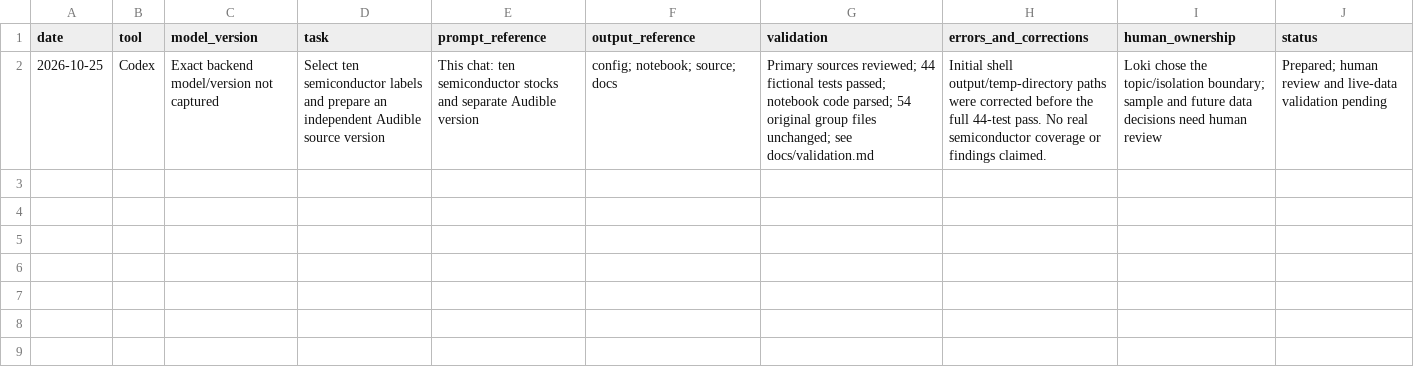
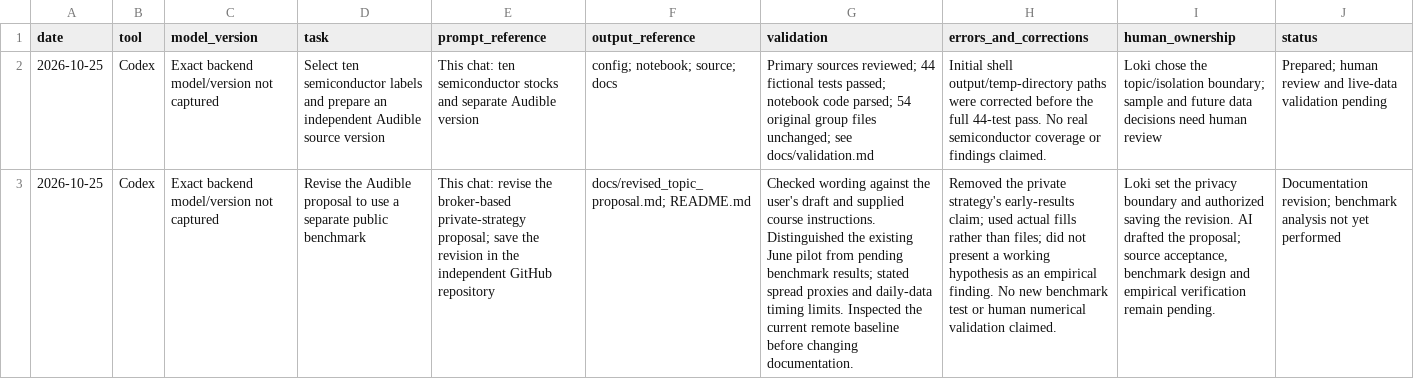
Before and after one commit to Lengwinex9xLok/audible-semiconductor-data-quality, a CSV file: docs/llm_validation_log.csv, drawn as a sheet; the diff names each change by its address in the sheet, - before the commit and + after, or states it on an @@ line.

Commit message:
Document revised public-benchmark proposal and privacy boundaries

```diff
--- a/docs/llm_validation_log.csv
+++ b/docs/llm_validation_log.csv
+row 3: 2026-10-25 | Codex | Exact backend model/version not captured | Revise the Audible proposal to use a separate public benchmark | This chat: revise the broker-based private-strategy proposal; save the revision in the independent GitHub repository | docs/revised_topic_proposal.md; README.md | Checked wording against the user's draft and supplied course instructions. Distinguished the existing June pilot from pending benchmark results; stated spread proxies and daily-data timing limits. Inspected the current remote baseline before changing documentation. | Removed the private strategy's early-results claim; used actual fills rather than files; did not present a working hypothesis as an empirical finding. No new benchmark test or human numerical validation claimed. | Loki set the privacy boundary and authorized saving the revision. AI drafted the proposal; source acceptance, benchmark design and empirical verification remain pending. | Documentation revision; benchmark analysis not yet performed
```
Also changed, not shown: 2 other files.
